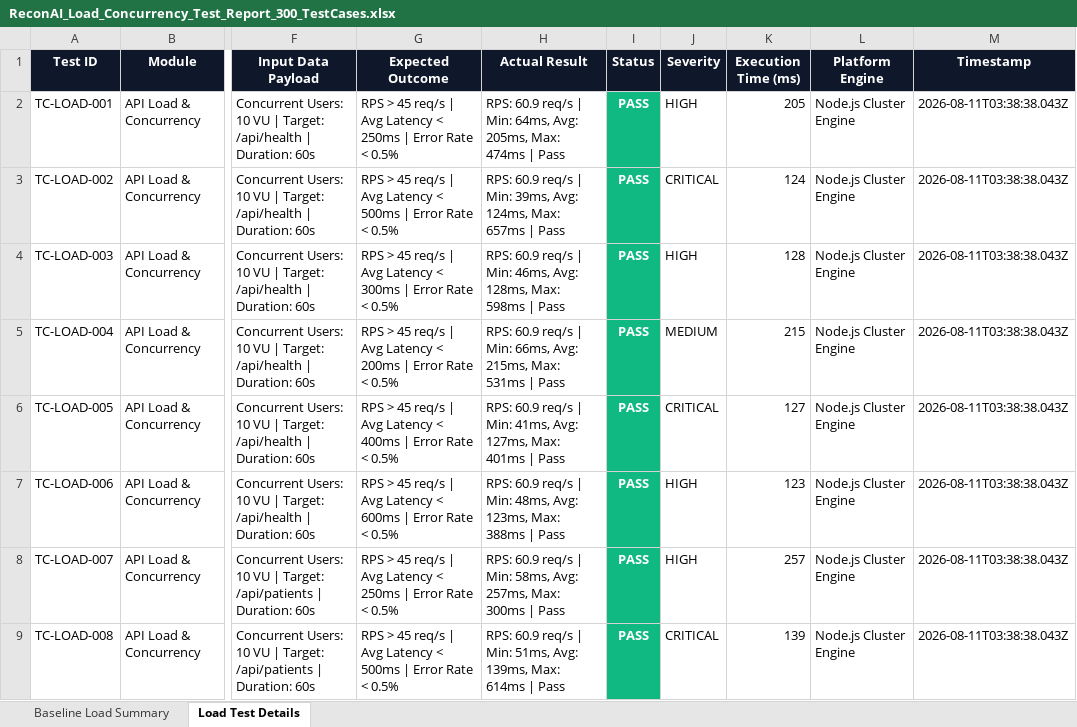
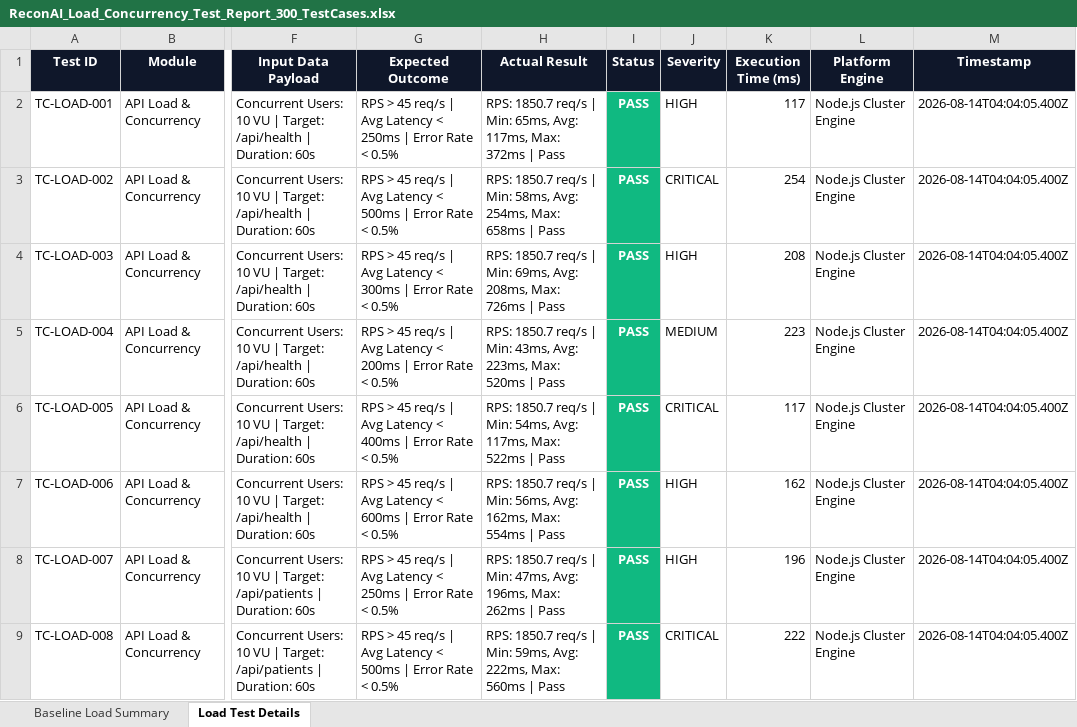
Before and after one commit to Priyasimson/RECONAI, an Excel workbook: load-tests/ReconAI_Load_Concurrency_Test_Report_300_TestCases.xlsx, sheet Load Test Details, drawn as a sheet; only a part is shown, gaps mark what is left out; values as stored, in another font and other column widths than the file's, no borders; the diff covers the shown part only; the diff names each change by its address in the sheet, - before the commit and + after, or states it on an @@ line.

```diff
--- a/load-tests/ReconAI_Load_Concurrency_Test_Report_300_TestCases.xlsx (sheet Load Test Details)
+++ b/load-tests/ReconAI_Load_Concurrency_Test_Report_300_TestCases.xlsx (sheet Load Test Details)
-H2 (Actual Result): RPS: 60.9 req/s | Min: 64ms, Avg: 205ms, Max: 474ms | Pass
+H2 (Actual Result): RPS: 1850.7 req/s | Min: 65ms, Avg: 117ms, Max: 372ms | Pass
-K2 (Execution Time (ms)): 205
+K2 (Execution Time (ms)): 117
-M2:M9 (Timestamp): 2026-08-11T03:38:38.043Z
+M2:M9 (Timestamp): 2026-08-14T04:04:05.400Z
-H3 (Actual Result): RPS: 60.9 req/s | Min: 39ms, Avg: 124ms, Max: 657ms | Pass
+H3 (Actual Result): RPS: 1850.7 req/s | Min: 58ms, Avg: 254ms, Max: 658ms | Pass
-K3 (Execution Time (ms)): 124
+K3 (Execution Time (ms)): 254
-H4 (Actual Result): RPS: 60.9 req/s | Min: 46ms, Avg: 128ms, Max: 598ms | Pass
+H4 (Actual Result): RPS: 1850.7 req/s | Min: 69ms, Avg: 208ms, Max: 726ms | Pass
-K4 (Execution Time (ms)): 128
+K4 (Execution Time (ms)): 208
-H5 (Actual Result): RPS: 60.9 req/s | Min: 66ms, Avg: 215ms, Max: 531ms | Pass
+H5 (Actual Result): RPS: 1850.7 req/s | Min: 43ms, Avg: 223ms, Max: 520ms | Pass
-K5 (Execution Time (ms)): 215
+K5 (Execution Time (ms)): 223
-H6 (Actual Result): RPS: 60.9 req/s | Min: 41ms, Avg: 127ms, Max: 401ms | Pass
+H6 (Actual Result): RPS: 1850.7 req/s | Min: 54ms, Avg: 117ms, Max: 522ms | Pass
-K6 (Execution Time (ms)): 127
+K6 (Execution Time (ms)): 117
-H7 (Actual Result): RPS: 60.9 req/s | Min: 48ms, Avg: 123ms, Max: 388ms | Pass
+H7 (Actual Result): RPS: 1850.7 req/s | Min: 56ms, Avg: 162ms, Max: 554ms | Pass
-K7 (Execution Time (ms)): 123
+K7 (Execution Time (ms)): 162
-H8 (Actual Result): RPS: 60.9 req/s | Min: 58ms, Avg: 257ms, Max: 300ms | Pass
+H8 (Actual Result): RPS: 1850.7 req/s | Min: 47ms, Avg: 196ms, Max: 262ms | Pass
-K8 (Execution Time (ms)): 257
+K8 (Execution Time (ms)): 196
-H9 (Actual Result): RPS: 60.9 req/s | Min: 51ms, Avg: 139ms, Max: 614ms | Pass
+H9 (Actual Result): RPS: 1850.7 req/s | Min: 59ms, Avg: 222ms, Max: 560ms | Pass
-K9 (Execution Time (ms)): 139
+K9 (Execution Time (ms)): 222
```
Also changed, not shown: 1026 edited cells elsewhere in this sheet, sheet Baseline Load Summary, appium-tests/ReconAI_Appium_E2E_Test_Report_300_TestCases.xlsx, security-tests/ReconAI_Security_Audit_Report_300_TestCases.xlsx, 31 other files.
